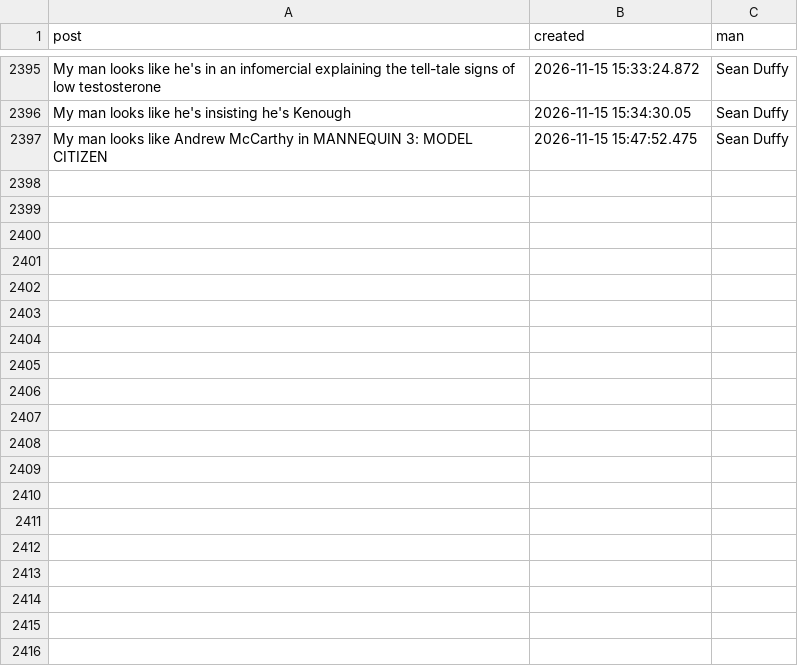
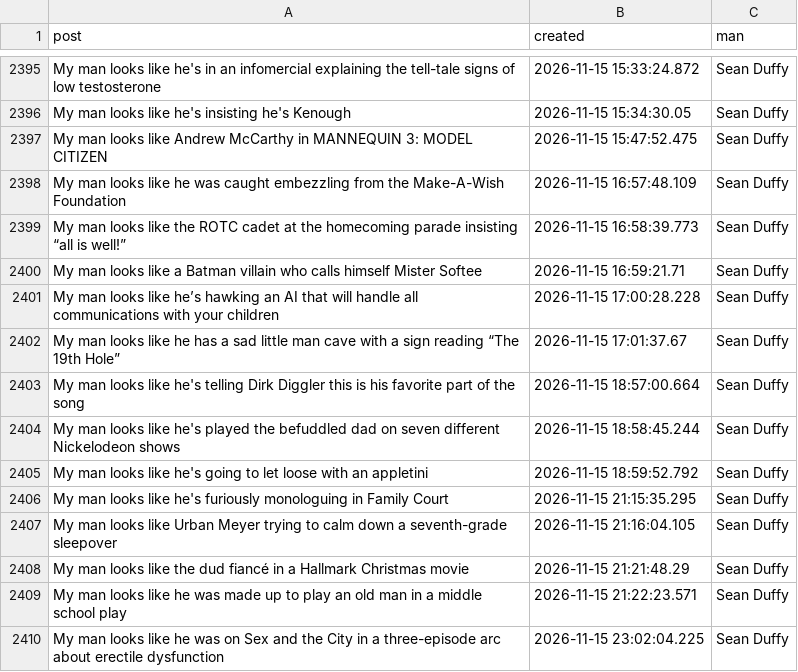
Before and after one commit to eddelbuettel/myman, a CSV file: inst/myman/myman.csv, drawn as a sheet; only a part is shown, gaps mark what is left out.

Commit message:
Now 100 new Duffy posts, total 2409

```diff
--- a/inst/myman/myman.csv
+++ b/inst/myman/myman.csv
@@ -2397 +2397,14 @@
 "My man looks like Andrew McCarthy in MANNEQUIN 3: MODEL CITIZEN",2026-11-15 15:47:52.475,"Sean Duffy"
+"My man looks like he was caught embezzling from the Make-A-Wish Foundation",2026-11-15 16:57:48.109,"Sean Duffy"
+"My man looks like the ROTC cadet at the homecoming parade insisting “all is well!”",2026-11-15 16:58:39.773,"Sean Duffy"
+"My man looks like a Batman villain who calls himself Mister Softee",2026-11-15 16:59:21.71,"Sean Duffy"
+"My man looks like he’s hawking an AI that will handle all communications with your children",2026-11-15 17:00:28.228,"Sean Duffy"
+"My man looks like he has a sad little man cave with a sign reading “The 19th Hole”",2026-11-15 17:01:37.67,"Sean Duffy"
+"My man looks like he's telling Dirk Diggler this is his favorite part of the song",2026-11-15 18:57:00.664,"Sean Duffy"
+"My man looks like he's played the befuddled dad on seven different Nickelodeon shows",2026-11-15 18:58:45.244,"Sean Duffy"
+"My man looks like he's going to let loose with an appletini",2026-11-15 18:59:52.792,"Sean Duffy"
+"My man looks like he's furiously monologuing in Family Court",2026-11-15 21:15:35.295,"Sean Duffy"
+"My man looks like Urban Meyer trying to calm down a seventh-grade sleepover",2026-11-15 21:16:04.105,"Sean Duffy"
+"My man looks like the dud fiancé in a Hallmark Christmas movie",2026-11-15 21:21:48.29,"Sean Duffy"
+"My man looks like he was made up to play an old man in a middle school play",2026-11-15 21:22:23.571,"Sean Duffy"
+"My man looks like he was on Sex and the City in a three-episode arc about erectile dysfunction",2026-11-15 23:02:04.225,"Sean Duffy"
```
Also changed, not shown: 6 other files.
